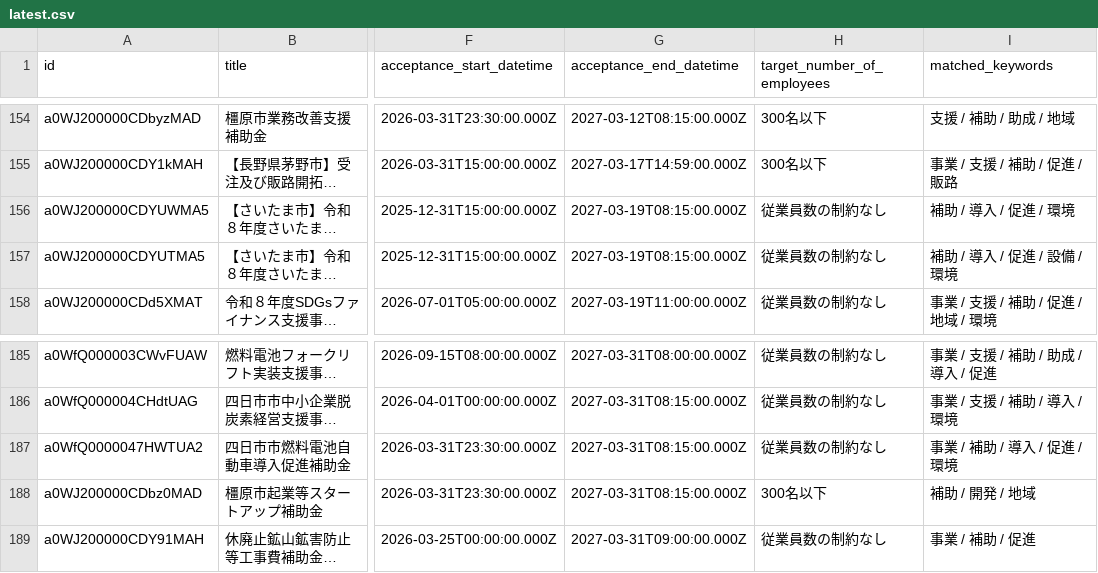
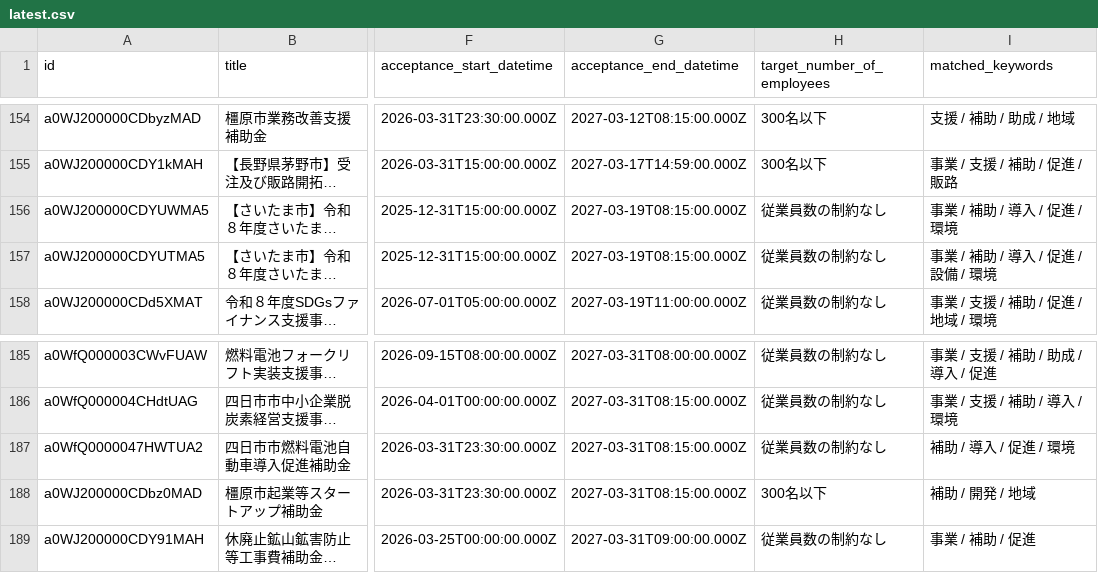
Before and after one commit to softrenzu/RooomMCPninka, a CSV file: data/latest.csv, drawn as a sheet; only a part is shown, gaps mark what is left out; long unchanged cells end in …; the diff names each change by its address in the sheet, - before the commit and + after, or states it on an @@ line.

```diff
--- a/data/latest.csv
+++ b/data/latest.csv
-I156 (matched_keywords): 補助 / 導入 / 促進 / 環境
+I156 (matched_keywords): 事業 / 補助 / 導入 / 促進 / 環境
-I157 (matched_keywords): 補助 / 導入 / 促進 / 設備 / 環境
+I157 (matched_keywords): 事業 / 補助 / 導入 / 促進 / 設備 / 環境
-I187 (matched_keywords): 事業 / 補助 / 導入 / 促進 / 環境
+I187 (matched_keywords): 補助 / 導入 / 促進 / 環境
```
Also changed, not shown: 4 other files.
